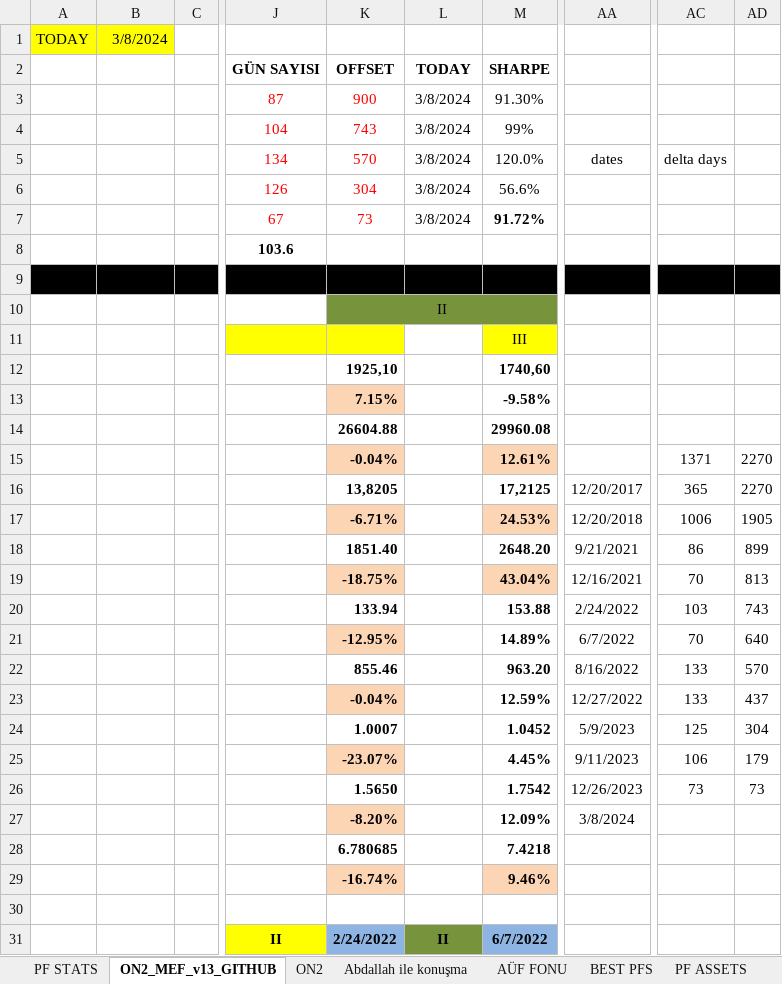
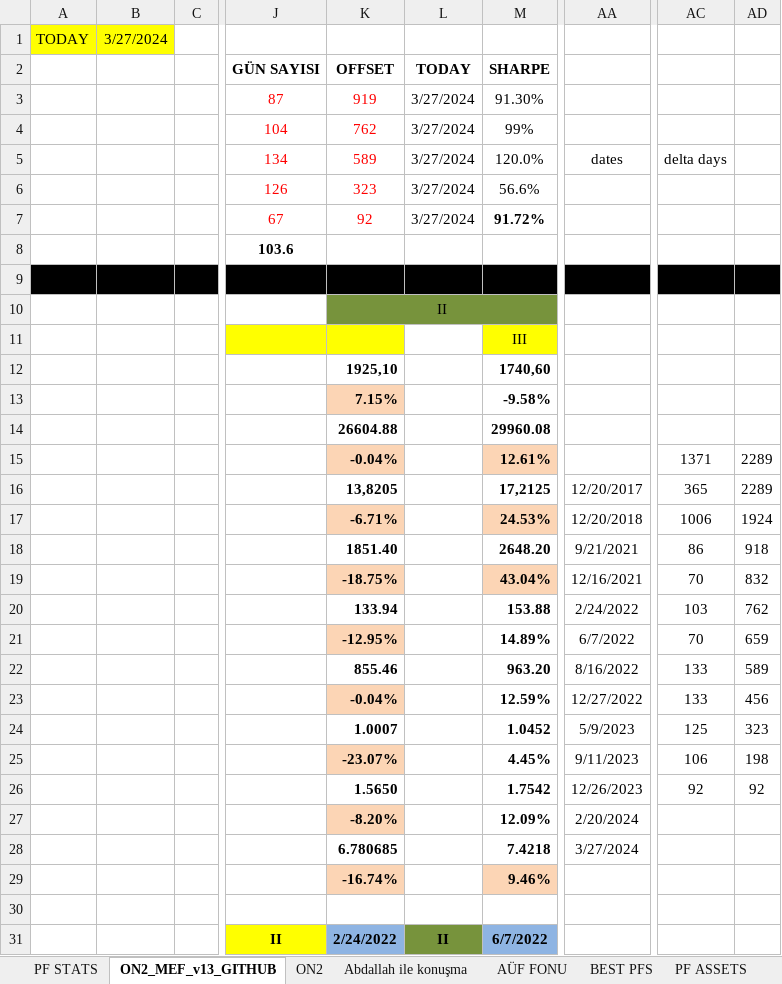
Before and after one commit to MarkovMarkowitz/MarkovMarkowitzV2, an Excel workbook: XLS-CSV/Analysis_LB20_OF10_v11_YENI_GRAFİK.xlsx, sheet ON2_MEF_v13_GITHUB, drawn as a sheet; only a part is shown, gaps mark what is left out; values as stored, in another font and other column widths than the file's, no borders; charts and pictures and conditional formats not drawn; the diff names each change by its address in the sheet, - before the commit and + after, or states it on an @@ line.

```diff
--- a/XLS-CSV/Analysis_LB20_OF10_v11_YENI_GRAFİK.xlsx (sheet ON2_MEF_v13_GITHUB)
+++ b/XLS-CSV/Analysis_LB20_OF10_v11_YENI_GRAFİK.xlsx (sheet ON2_MEF_v13_GITHUB)
-B1: 3/8/2024
+B1: 3/27/2024
-K3 (OFFSET): 900
+K3 (OFFSET): 919
-L3:L7 (TODAY): 3/8/2024
+L3:L7 (TODAY): 3/27/2024
-K4 (OFFSET): 743
+K4 (OFFSET): 762
-K5 (OFFSET): 570
+K5 (OFFSET): 589
-K6 (OFFSET): 304
+K6 (OFFSET): 323
-K7 (OFFSET): 73
+K7 (OFFSET): 92
-AD15:AD16: 2270
+AD15:AD16: 2289
-AD17: 1905
+AD17: 1924
-AD18: 899
+AD18: 918
-AD19: 813
+AD19: 832
-AD20: 743
+AD20: 762
-AD21: 640
+AD21: 659
-AD22: 570
+AD22: 589
-AD23: 437
+AD23: 456
-AD24: 304
+AD24: 323
-AD25: 179
+AD25: 198
-AC26: 73
+AC26: 92
-AD26: 73
+AD26: 92
-AA27: 3/8/2024
+AA27: 2/20/2024
-AA28: (empty)
+AA28: 3/27/2024
```
Also changed, not shown: 1 other file.
